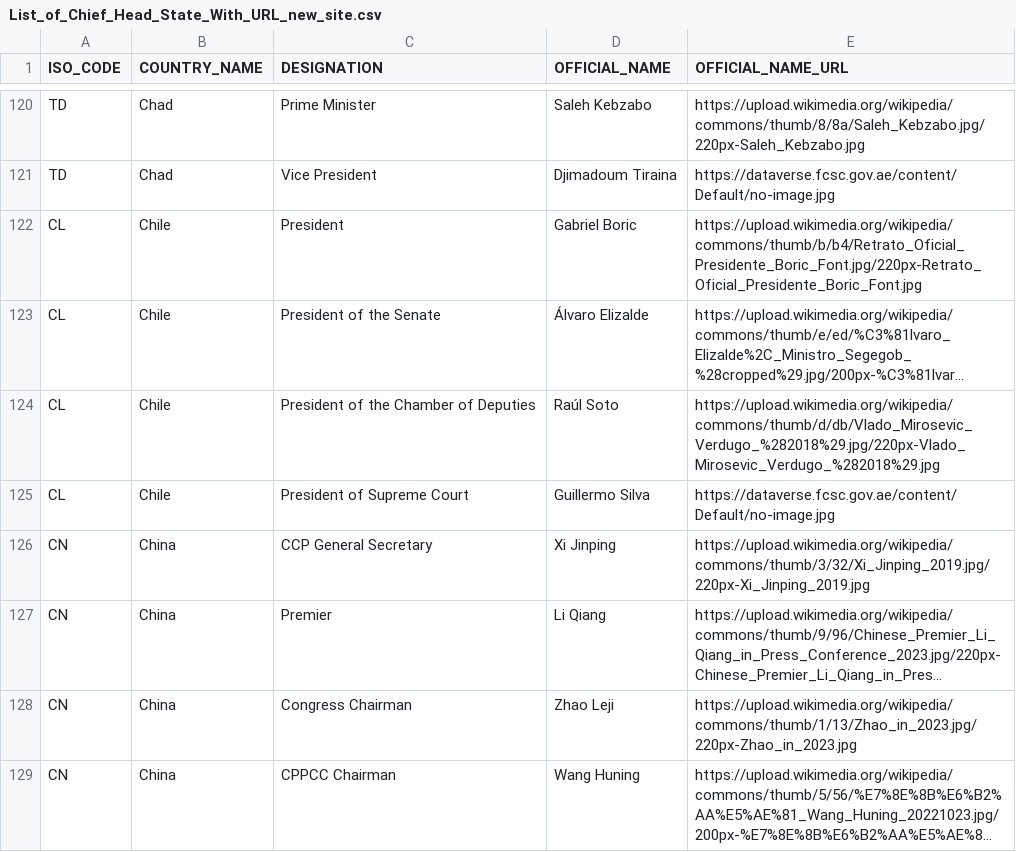
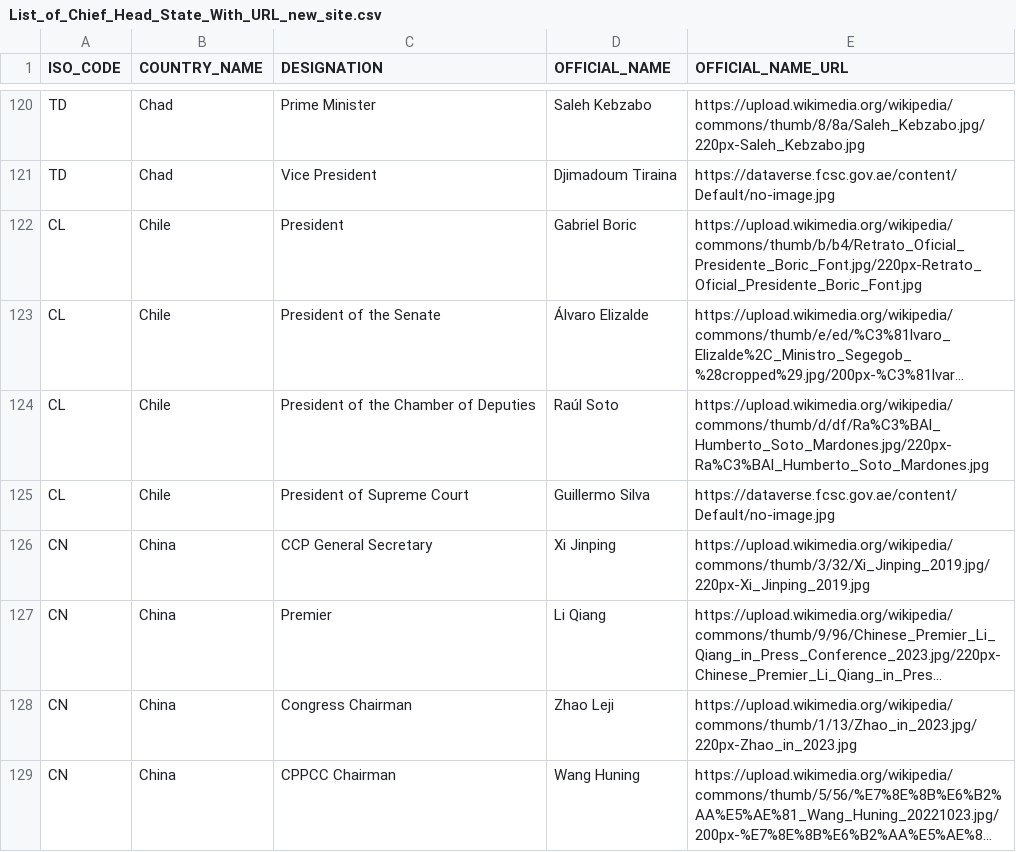
Before and after one commit to jairamjidgekar/Country_Flags, a CSV file: List_of_Chief_Head_State_With_URL_new_site.csv, drawn as a sheet; only a part is shown, gaps mark what is left out; long unchanged cells end in …; the diff names each change by its address in the sheet, - before the commit and + after, or states it on an @@ line.

Commit message:
Update List_of_Chief_Head_State_With_URL_new_site.csv

```diff
--- a/List_of_Chief_Head_State_With_URL_new_site.csv
+++ b/List_of_Chief_Head_State_With_URL_new_site.csv
-E124 (OFFICIAL_NAME_URL): https://upload.wikimedia.org/wikipedia/commons/thumb/d/db/Vlado_Mirosevic_Verdugo_%282018%29.jpg/220px-Vlado_Mirosevic_Verdugo_%282018%29.jpg
+E124 (OFFICIAL_NAME_URL): https://upload.wikimedia.org/wikipedia/commons/thumb/d/df/Ra%C3%BAl_Humberto_Soto_Mardones.jpg/220px-Ra%C3%BAl_Humberto_Soto_Mardones.jpg
```
